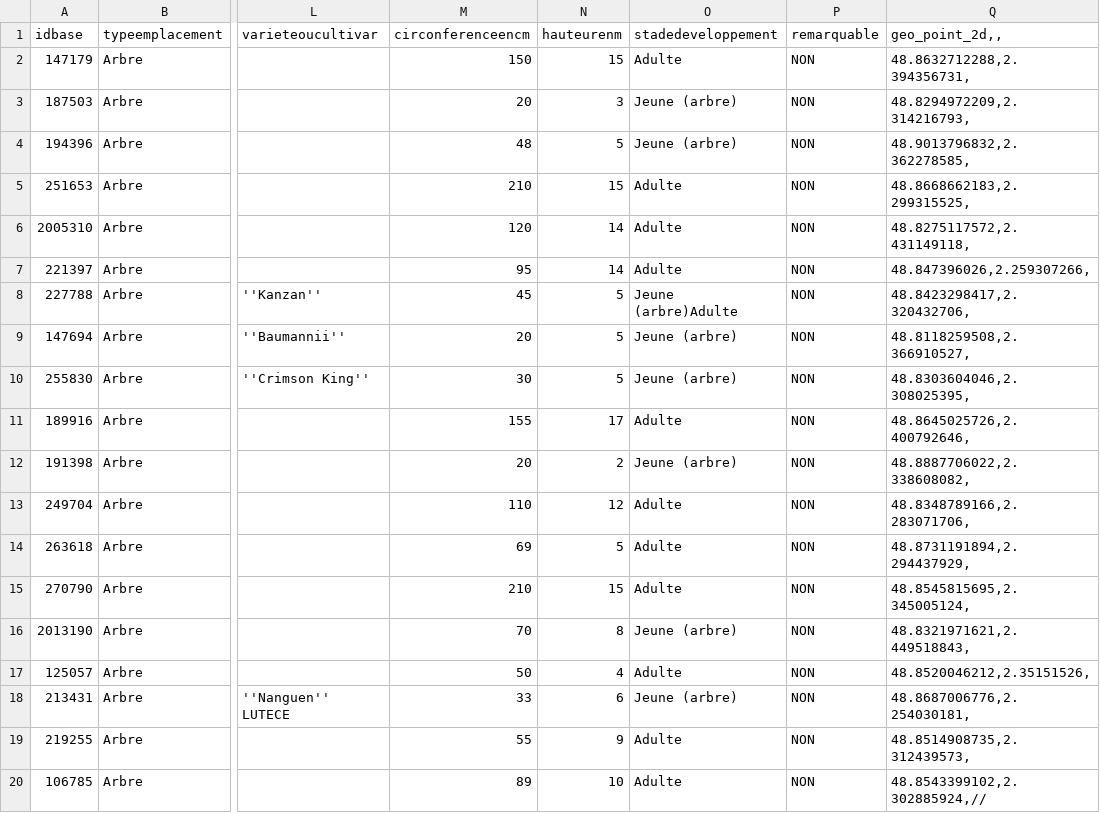
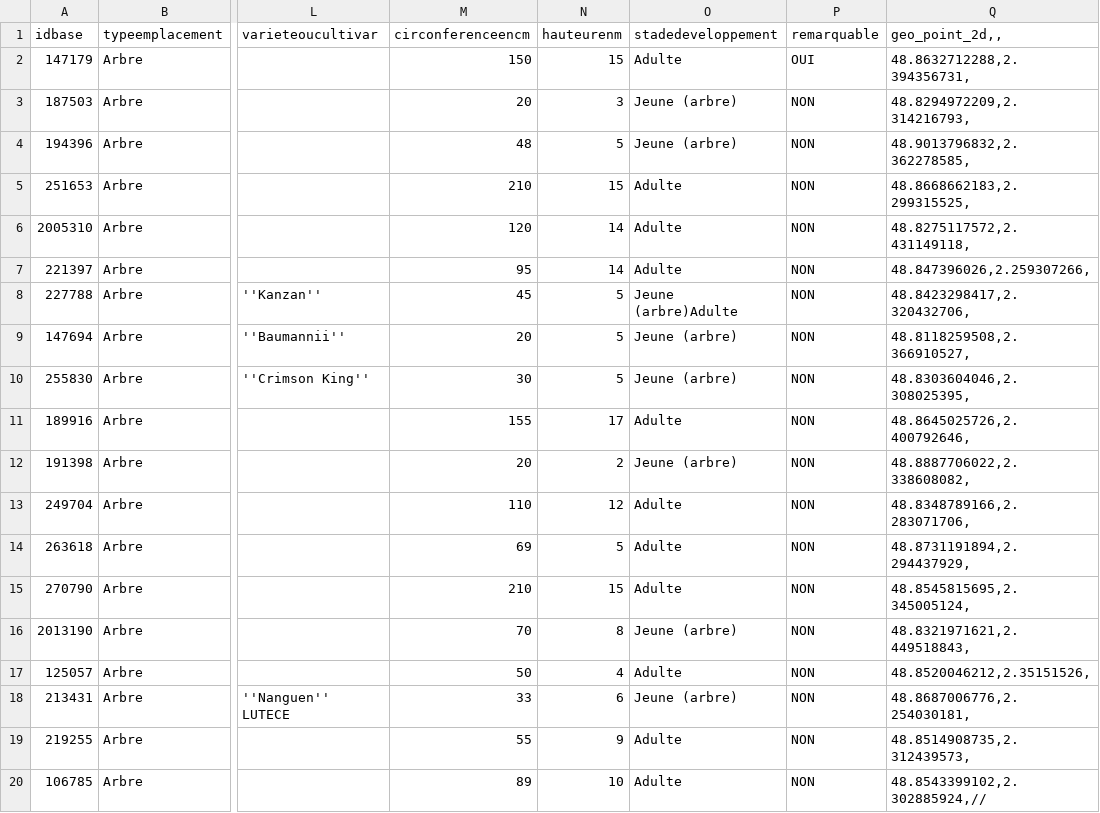
Before and after one commit to OopsOverflow/Veggie-Pet, a CSV file: files/testData.csv, drawn as a sheet; only a part is shown, gaps mark what is left out; the diff names each change by its address in the sheet, - before the commit and + after, or states it on an @@ line.

```diff
--- a/files/testData.csv
+++ b/files/testData.csv
-P2 (remarquable): NON
+P2 (remarquable): OUI
```
Also changed, not shown: 6 other files.
